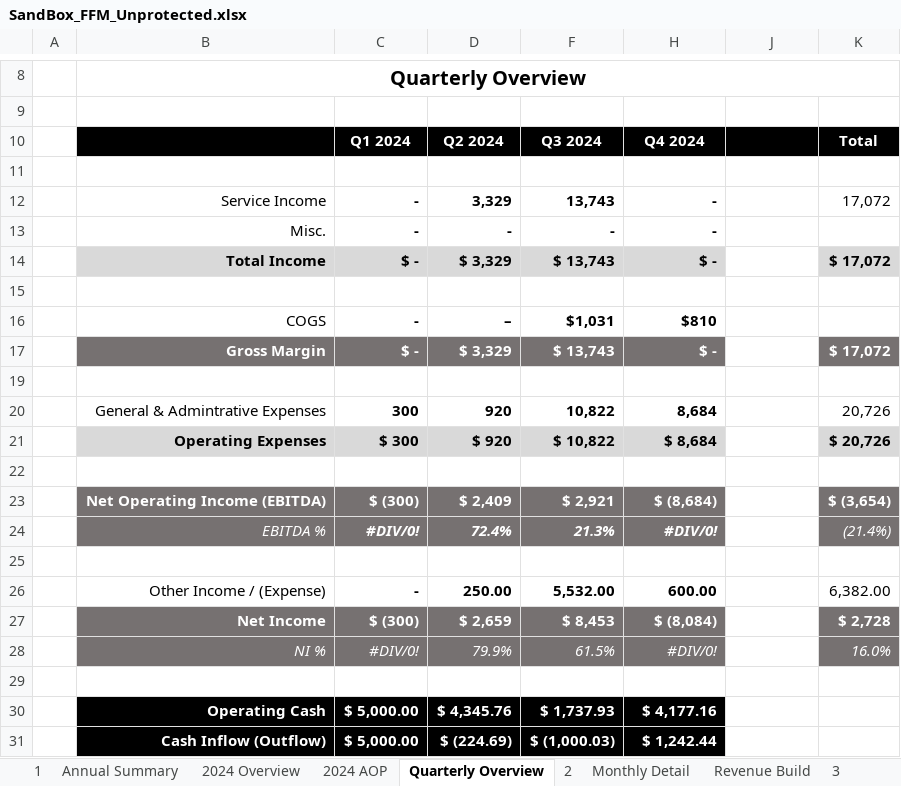
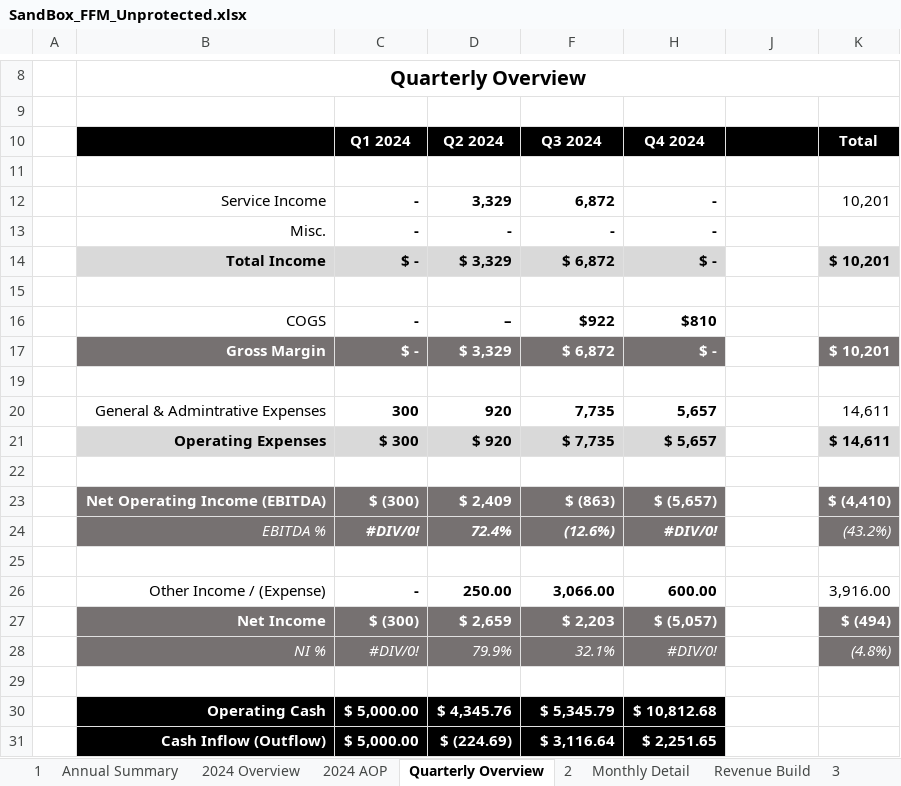
Before and after one commit to jordanleefinance/finevalgroup, an Excel workbook: SandBox_FFM_Unprotected.xlsx, sheet Quarterly Overview, drawn as a sheet; only a part is shown, gaps mark what is left out; values as stored, in another font and other column widths than the file's, no borders; the diff names each change by its address in the sheet, - before the commit and + after, or states it on an @@ line.

```diff
--- a/SandBox_FFM_Unprotected.xlsx (sheet Quarterly Overview)
+++ b/SandBox_FFM_Unprotected.xlsx (sheet Quarterly Overview)
-F12: 13,743
+F12: 6,872
-K12: 17,072
+K12: 10,201
-F14: $ 13,743
+F14: $ 6,872
-K14: $ 17,072
+K14: $ 10,201
-F16: $1,031
+F16: $922
-F17: $ 13,743
+F17: $ 6,872
-K17: $ 17,072
+K17: $ 10,201
-F20: 10,822
+F20: 7,735
-H20: 8,684
+H20: 5,657
-K20: 20,726
+K20: 14,611
-F21: $ 10,822
+F21: $ 7,735
-H21: $ 8,684
+H21: $ 5,657
-K21: $ 20,726
+K21: $ 14,611
-F23: $ 2,921
+F23: $ (863)
-H23: $ (8,684)
+H23: $ (5,657)
-K23: $ (3,654)
+K23: $ (4,410)
-F24: 21.3%
+F24: (12.6%)
-K24: (21.4%)
+K24: (43.2%)
-F26: 5,532.00
+F26: 3,066.00
-K26: 6,382.00
+K26: 3,916.00
-F27: $ 8,453
+F27: $ 2,203
-H27: $ (8,084)
+H27: $ (5,057)
-K27: $ 2,728
+K27: $ (494)
-F28: 61.5%
+F28: 32.1%
-K28: 16.0%
+K28: (4.8%)
-F30: $ 1,737.93
+F30: $ 5,345.79
-H30: $ 4,177.16
+H30: $ 10,812.68
-F31: $ (1,000.03)
+F31: $ 3,116.64
-H31: $ 1,242.44
+H31: $ 2,251.65
```
Also changed, not shown: sheet Monthly Detail, sheet 2024 Overview, sheet Annual Summary, formulas that keep their value, hidden cells, charts or pictures, 2 other files.
